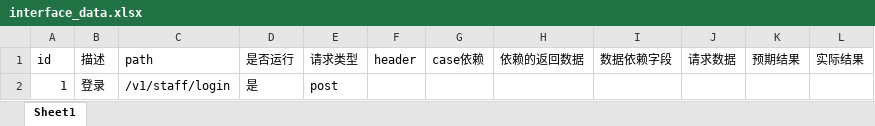
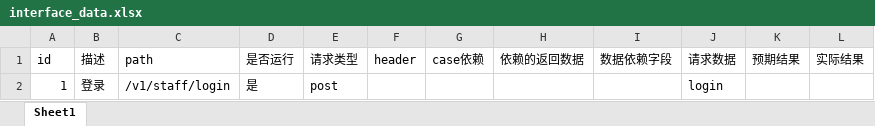
Before and after one commit to commitaGit/onetest, an Excel workbook: AutoInterface/TestFile/interface_data.xlsx, sheet Sheet1, drawn as a sheet; values as stored, in another font and other column widths than the file's, no borders; the diff names each change by its address in the sheet, - before the commit and + after, or states it on an @@ line.

```diff
--- a/AutoInterface/TestFile/interface_data.xlsx (sheet Sheet1)
+++ b/AutoInterface/TestFile/interface_data.xlsx (sheet Sheet1)
-J2 (请求数据): (empty)
+J2 (请求数据): login
```
Also changed, not shown: 24 other files.
